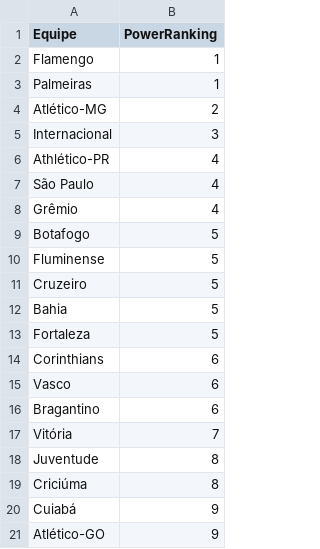
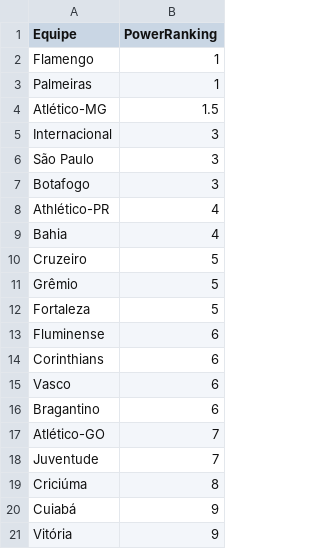
Before and after one commit to supermms/Previsao-Brasileirao, a CSV file: powerranking.csv, drawn as a sheet.

```diff
--- a/powerranking.csv
+++ b/powerranking.csv
@@ -3,12 +3,12 @@ Flamengo;1
 Palmeiras;1
-Atlético-MG;2
+Atlético-MG;1.5
 Internacional;3
+São Paulo;3
+Botafogo;3
 Athlético-PR;4
-São Paulo;4
-Grêmio;4
-Botafogo;5
-Fluminense;5
+Bahia;4
 Cruzeiro;5
-Bahia;5
+Grêmio;5
 Fortaleza;5
+Fluminense;6
 Corinthians;6
@@ -16,6 +16,6 @@ Vasco;6
 Bragantino;6
-Vitória;7
-Juventude;8
+Atlético-GO;7
+Juventude;7
 Criciúma;8
 Cuiabá;9
-Atlético-GO;9
+Vitória;9
```
Also changed, not shown: classificacao.csv, partidas.csv, 1 other file.
